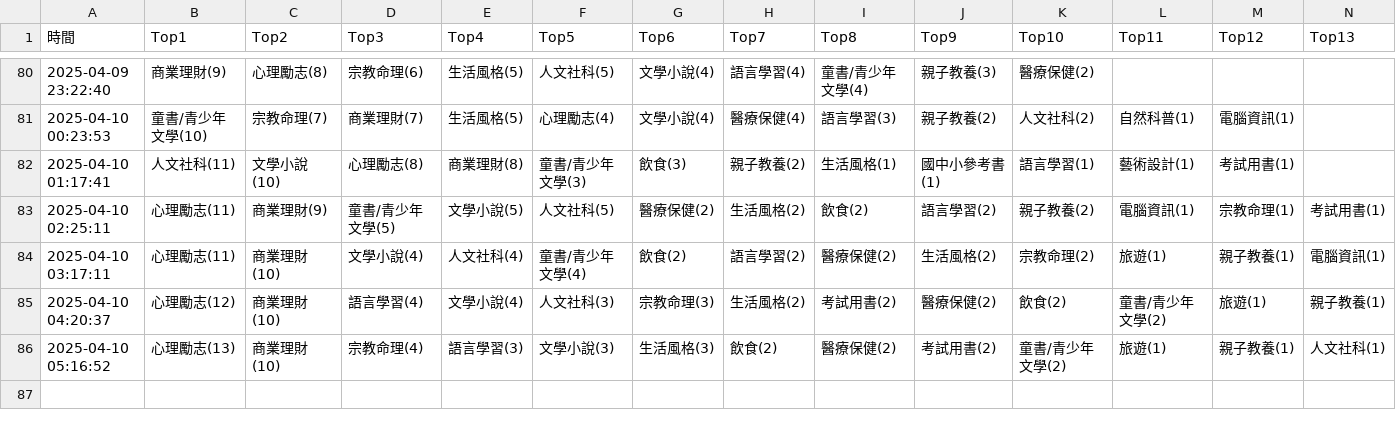
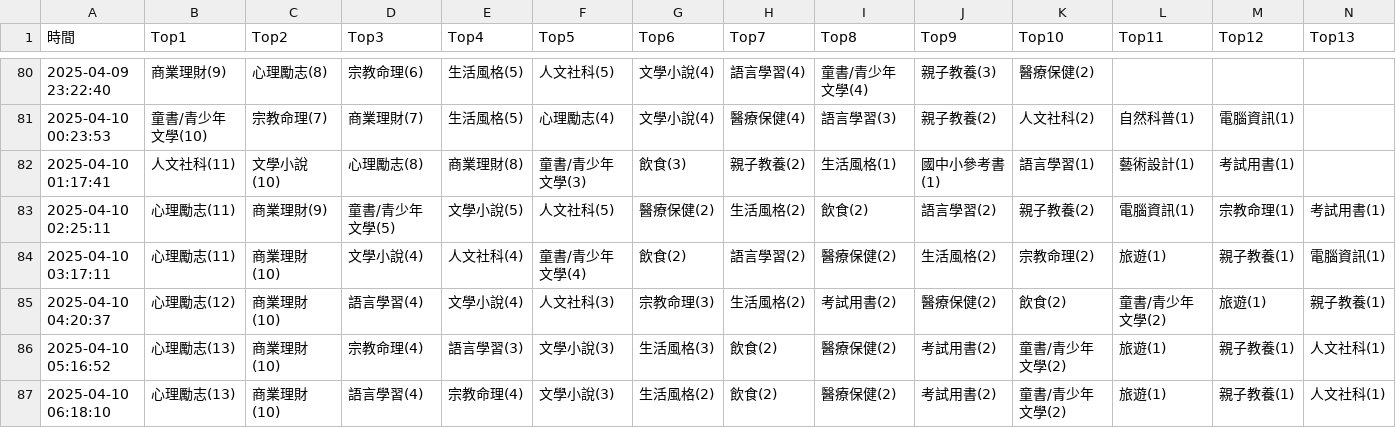
Before and after one commit to allenwhitewho/s1111409_mid, a CSV file: category_log.csv, drawn as a sheet; only a part is shown, gaps mark what is left out; rows hold the shown columns only; the diff names each change by its address in the sheet, - before the commit and + after, or states it on an @@ line.

Commit message:
chore: update CSV data from workflow every hour

```diff
--- a/category_log.csv
+++ b/category_log.csv
+row 87: 2025-04-10 06:18:10 | 心理勵志(13) | 商業理財(10) | 語言學習(4) | 宗教命理(4) | 文學小說(3) | 生活風格(2) | 飲食(2) | 醫療保健(2) | 考試用書(2) | 童書/青少年文學(2) | 旅遊(1) | 親子教養(1) | 人文社科(1)
```
Also changed, not shown: 1 other file.
